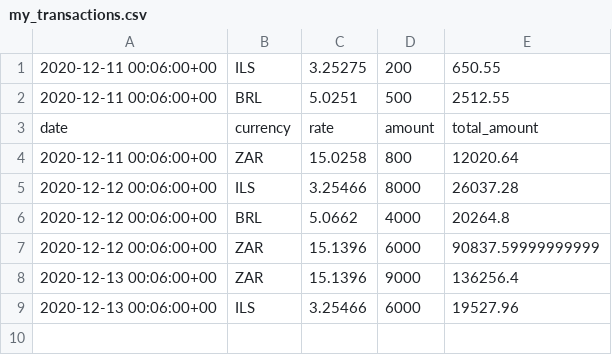
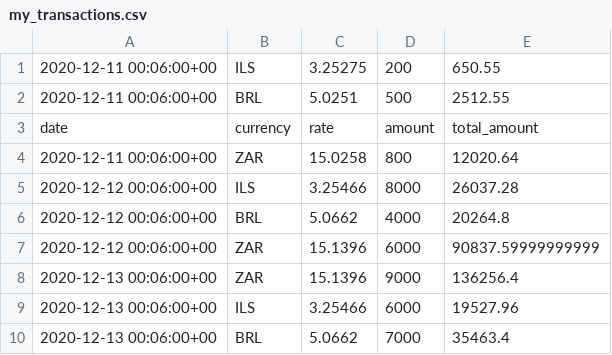
Before and after one commit to polinabb/naya-project, a CSV file: my_transactions.csv, drawn as a sheet; the diff names each change by its address in the sheet, - before the commit and + after, or states it on an @@ line.

Commit message:
date.today()

```diff
--- a/my_transactions.csv
+++ b/my_transactions.csv
+row 10: 2020-12-13 00:06:00+00 | BRL | 5.0662 | 7000 | 35463.4
```
